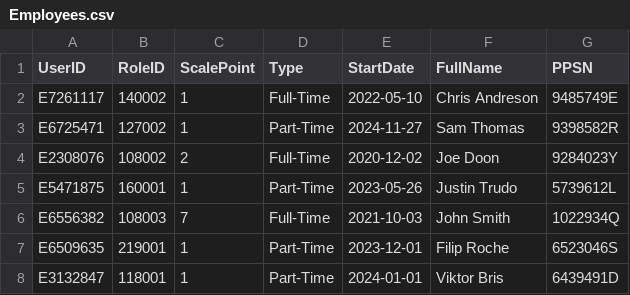
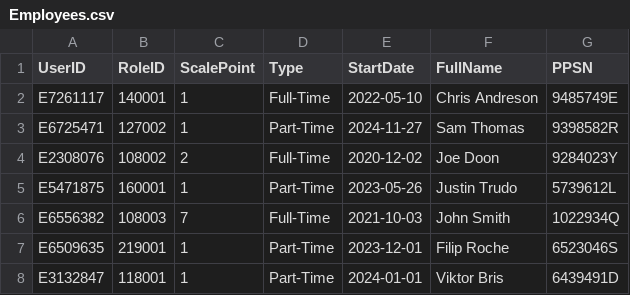
Before and after one commit to BaguetteJet/CS4031-Software-Development-Project-2024, a CSV file: data/Employees.csv, drawn as a sheet.

```diff
--- a/data/Employees.csv
+++ b/data/Employees.csv
@@ -1,3 +1,3 @@
 UserID,RoleID,ScalePoint,Type,StartDate,FullName,PPSN
-E7261117,140002,1,Full-Time,2022-05-10,Chris Andreson,9485749E
+E7261117,140001,1,Full-Time,2022-05-10,Chris Andreson,9485749E
 E6725471,127002,1,Part-Time,2024-11-27,Sam Thomas,9398582R
```
Also changed, not shown: 8 other files.
